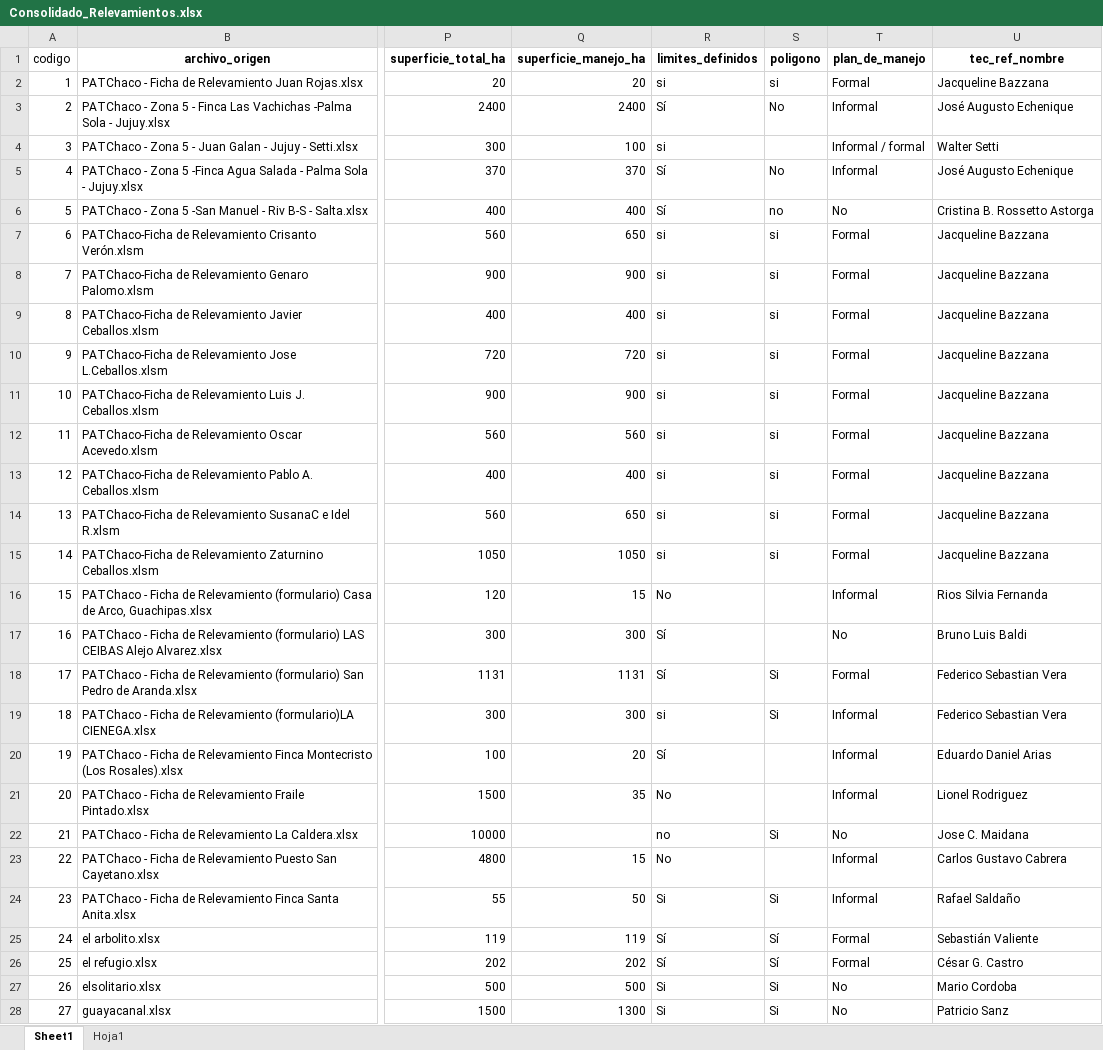
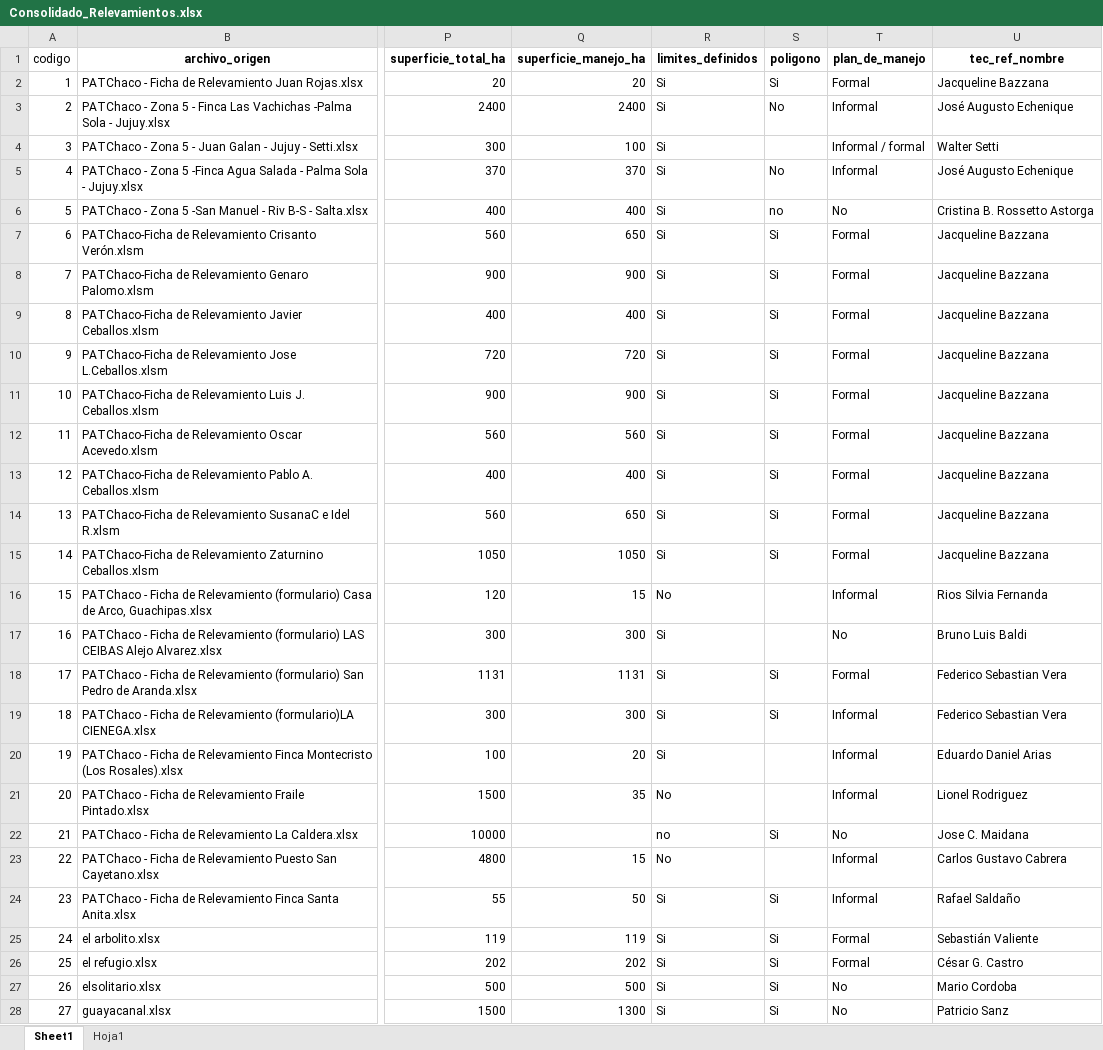
Before and after one commit to intasalta/pat_chaco, an Excel workbook: Consolidado_Relevamientos.xlsx, sheet Sheet1, drawn as a sheet; only a part is shown, gaps mark what is left out; values as stored, in another font and other column widths than the file's, no borders; the diff covers the shown part only; the diff names each change by its address in the sheet, - before the commit and + after, or states it on an @@ line.

Commit message:
Add files via upload

```diff
--- a/Consolidado_Relevamientos.xlsx (sheet Sheet1)
+++ b/Consolidado_Relevamientos.xlsx (sheet Sheet1)
-R2 (limites_definidos): si
+R2 (limites_definidos): Si
-S2 (poligono): si
+S2 (poligono): Si
-R3 (limites_definidos): Sí
+R3 (limites_definidos): Si
-R4 (limites_definidos): si
+R4 (limites_definidos): Si
-R5:R6 (limites_definidos): Sí
+R5:R6 (limites_definidos): Si
-R7:R15 (limites_definidos): si
+R7:R15 (limites_definidos): Si
-S7:S15 (poligono): si
+S7:S15 (poligono): Si
-R17:R18 (limites_definidos): Sí
+R17:R18 (limites_definidos): Si
-R19 (limites_definidos): si
+R19 (limites_definidos): Si
-R20 (limites_definidos): Sí
+R20 (limites_definidos): Si
-R25:R26 (limites_definidos): Sí
+R25:R26 (limites_definidos): Si
-S25:S26 (poligono): Sí
+S25:S26 (poligono): Si
```
Also changed, not shown: 1 added row and 11 edited cells elsewhere in this sheet.
